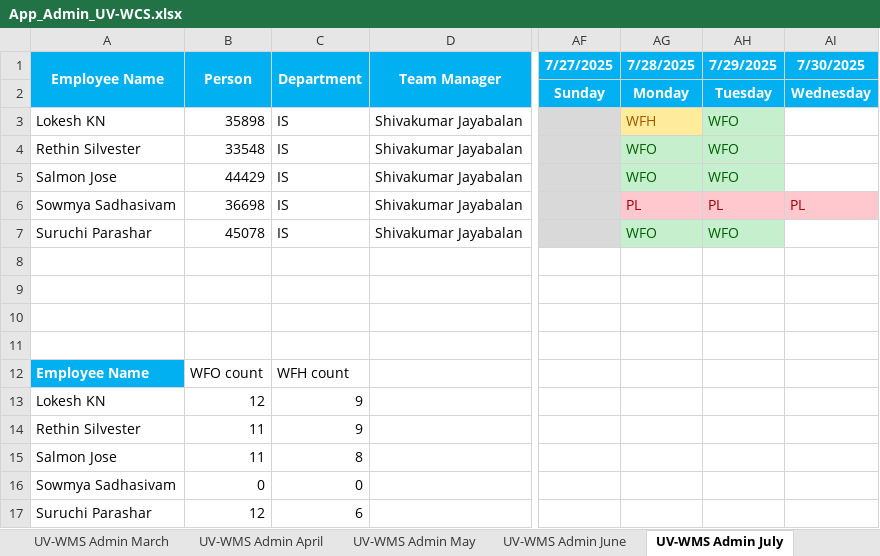
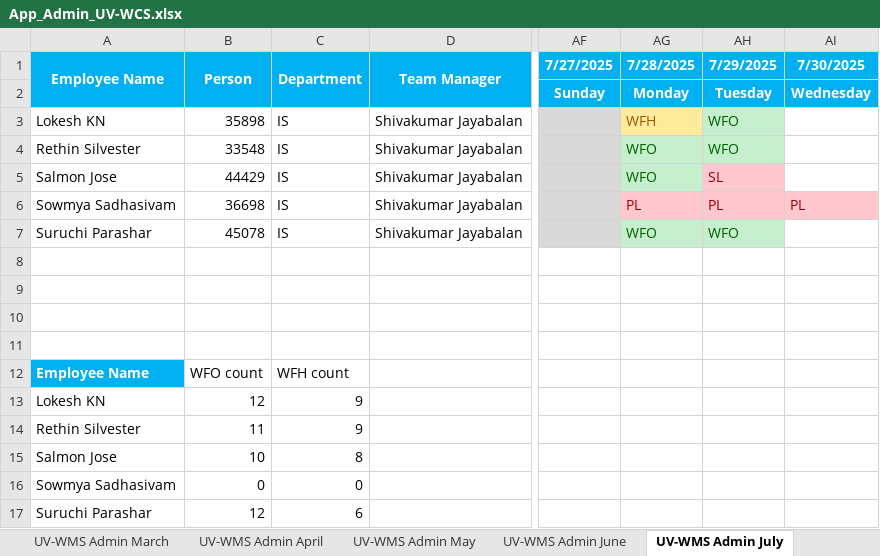
Before and after one commit to rethinsilvester/wfo-tracker, an Excel workbook: data/uv-wcs/App_Admin_UV-WCS.xlsx, sheet UV-WMS Admin July, drawn as a sheet; only a part is shown, gaps mark what is left out; values as stored, in another font and other column widths than the file's, no borders; conditional formats not drawn; the diff names each change by its address in the sheet, - before the commit and + after, or states it on an @@ line.

Commit message:
Updated attendance

```diff
--- a/data/uv-wcs/App_Admin_UV-WCS.xlsx (sheet UV-WMS Admin July)
+++ b/data/uv-wcs/App_Admin_UV-WCS.xlsx (sheet UV-WMS Admin July)
-AH5 (7/29/2025): WFO
+AH5 (7/29/2025): SL
@@ AH5 fill: #C6EFCE → #FFC7CE, text colour: #006100 → #9C0006 @@
-B15 (Person): 11
+B15 (Person): 10
```
